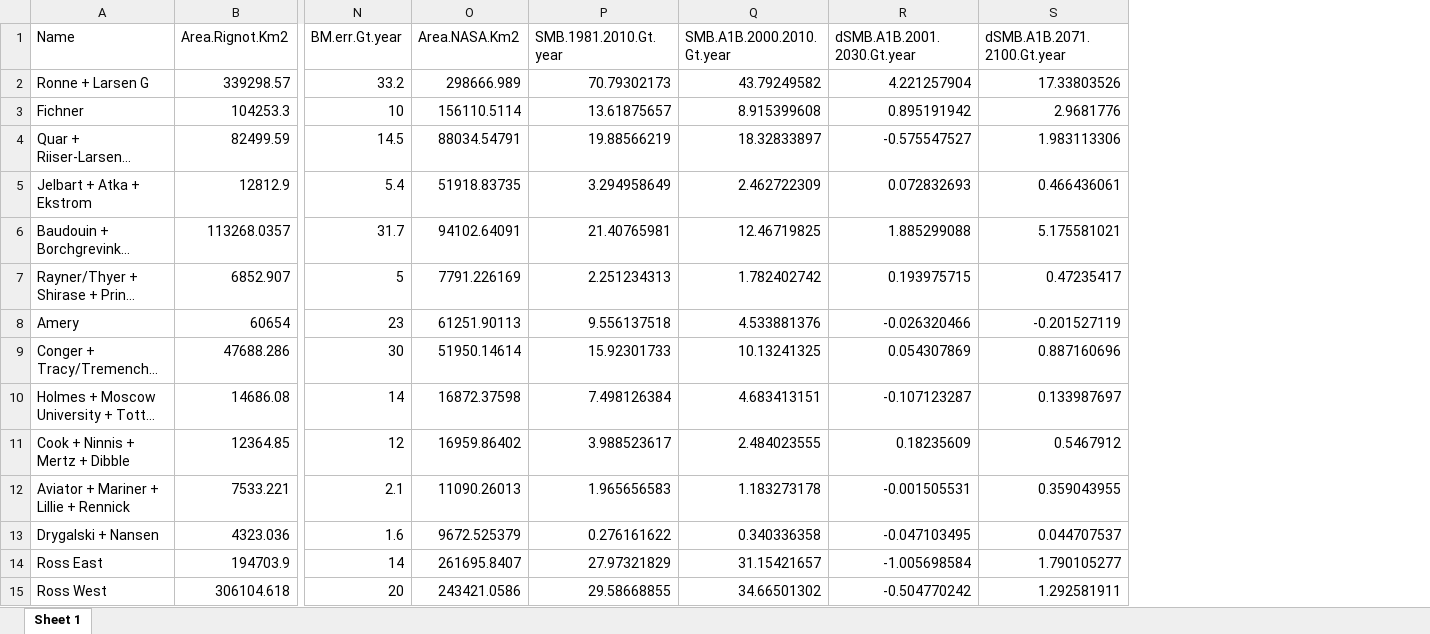
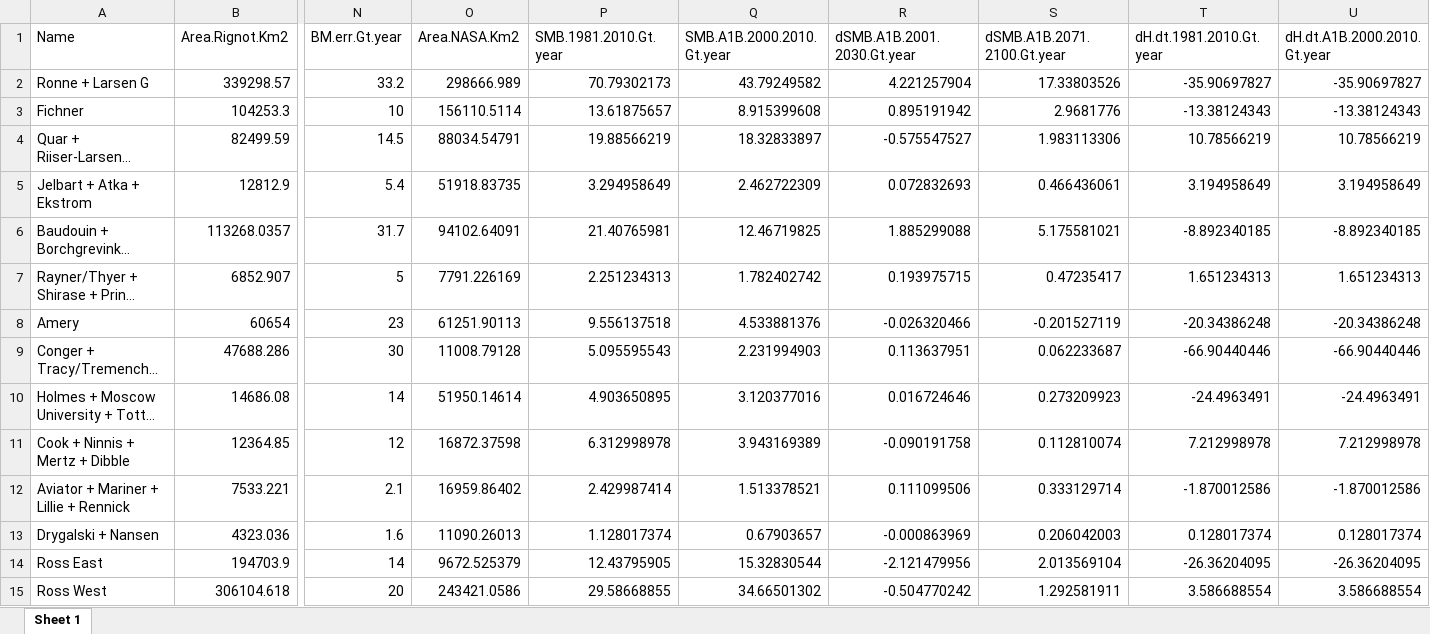
Before and after one commit to alex-robinson/mimhao_smb, an Excel workbook: output/definitive.xlsx, sheet Sheet 1, drawn as a sheet; only a part is shown, gaps mark what is left out; long unchanged cells end in …; values as stored, in another font and other column widths than the file's, no borders; the diff covers the shown part only; the diff names each change by its address in the sheet, - before the commit and + after, or states it on an @@ line.

```diff
--- a/output/definitive.xlsx (sheet Sheet 1)
+++ b/output/definitive.xlsx (sheet Sheet 1)
+column T (dH.dt.1981.2010.Gt.year), rows 2-15: -35.90697827 | -13.38124343 | 10.78566219 | 3.194958649 | -8.892340185 | 1.651234313 | -20.34386248 | -66.90440446 | -24.4963491 | 7.212998978 | -1.870012586 | 0.128017374 | -26.36204095 | 3.586688554
+column U (dH.dt.A1B.2000.2010.Gt.year), rows 2-15: -35.90697827 | -13.38124343 | 10.78566219 | 3.194958649 | -8.892340185 | 1.651234313 | -20.34386248 | -66.90440446 | -24.4963491 | 7.212998978 | -1.870012586 | 0.128017374 | -26.36204095 | 3.586688554
-O9 (Area.NASA.Km2): 51950.14614
+O9 (Area.NASA.Km2): 11008.79128
-P9 (SMB.1981.2010.Gt.year): 15.92301733
+P9 (SMB.1981.2010.Gt.year): 5.095595543
-Q9 (SMB.A1B.2000.2010.Gt.year): 10.13241325
+Q9 (SMB.A1B.2000.2010.Gt.year): 2.231994903
-R9 (dSMB.A1B.2001.2030.Gt.year): 0.054307869
+R9 (dSMB.A1B.2001.2030.Gt.year): 0.113637951
-S9 (dSMB.A1B.2071.2100.Gt.year): 0.887160696
+S9 (dSMB.A1B.2071.2100.Gt.year): 0.062233687
-O10 (Area.NASA.Km2): 16872.37598
+O10 (Area.NASA.Km2): 51950.14614
-P10 (SMB.1981.2010.Gt.year): 7.498126384
+P10 (SMB.1981.2010.Gt.year): 4.903650895
-Q10 (SMB.A1B.2000.2010.Gt.year): 4.683413151
+Q10 (SMB.A1B.2000.2010.Gt.year): 3.120377016
-R10 (dSMB.A1B.2001.2030.Gt.year): -0.107123287
+R10 (dSMB.A1B.2001.2030.Gt.year): 0.016724646
-S10 (dSMB.A1B.2071.2100.Gt.year): 0.133987697
+S10 (dSMB.A1B.2071.2100.Gt.year): 0.273209923
-O11 (Area.NASA.Km2): 16959.86402
+O11 (Area.NASA.Km2): 16872.37598
-P11 (SMB.1981.2010.Gt.year): 3.988523617
+P11 (SMB.1981.2010.Gt.year): 6.312998978
-Q11 (SMB.A1B.2000.2010.Gt.year): 2.484023555
+Q11 (SMB.A1B.2000.2010.Gt.year): 3.943169389
-R11 (dSMB.A1B.2001.2030.Gt.year): 0.18235609
+R11 (dSMB.A1B.2001.2030.Gt.year): -0.090191758
-S11 (dSMB.A1B.2071.2100.Gt.year): 0.5467912
+S11 (dSMB.A1B.2071.2100.Gt.year): 0.112810074
-O12 (Area.NASA.Km2): 11090.26013
+O12 (Area.NASA.Km2): 16959.86402
-P12 (SMB.1981.2010.Gt.year): 1.965656583
+P12 (SMB.1981.2010.Gt.year): 2.429987414
-Q12 (SMB.A1B.2000.2010.Gt.year): 1.183273178
+Q12 (SMB.A1B.2000.2010.Gt.year): 1.513378521
-R12 (dSMB.A1B.2001.2030.Gt.year): -0.001505531
+R12 (dSMB.A1B.2001.2030.Gt.year): 0.111099506
-S12 (dSMB.A1B.2071.2100.Gt.year): 0.359043955
+S12 (dSMB.A1B.2071.2100.Gt.year): 0.333129714
-O13 (Area.NASA.Km2): 9672.525379
+O13 (Area.NASA.Km2): 11090.26013
-P13 (SMB.1981.2010.Gt.year): 0.276161622
+P13 (SMB.1981.2010.Gt.year): 1.128017374
-Q13 (SMB.A1B.2000.2010.Gt.year): 0.340336358
+Q13 (SMB.A1B.2000.2010.Gt.year): 0.67903657
-R13 (dSMB.A1B.2001.2030.Gt.year): -0.047103495
+R13 (dSMB.A1B.2001.2030.Gt.year): -0.000863969
-S13 (dSMB.A1B.2071.2100.Gt.year): 0.044707537
+S13 (dSMB.A1B.2071.2100.Gt.year): 0.206042003
-O14 (Area.NASA.Km2): 261695.8407
+O14 (Area.NASA.Km2): 9672.525379
-P14 (SMB.1981.2010.Gt.year): 27.97321829
+P14 (SMB.1981.2010.Gt.year): 12.43795905
-Q14 (SMB.A1B.2000.2010.Gt.year): 31.15421657
+Q14 (SMB.A1B.2000.2010.Gt.year): 15.32830544
-R14 (dSMB.A1B.2001.2030.Gt.year): -1.005698584
+R14 (dSMB.A1B.2001.2030.Gt.year): -2.121479956
-S14 (dSMB.A1B.2071.2100.Gt.year): 1.790105277
+S14 (dSMB.A1B.2071.2100.Gt.year): 2.013569104
```
Also changed, not shown: 35 edited cells elsewhere in this sheet, 8 other files.
